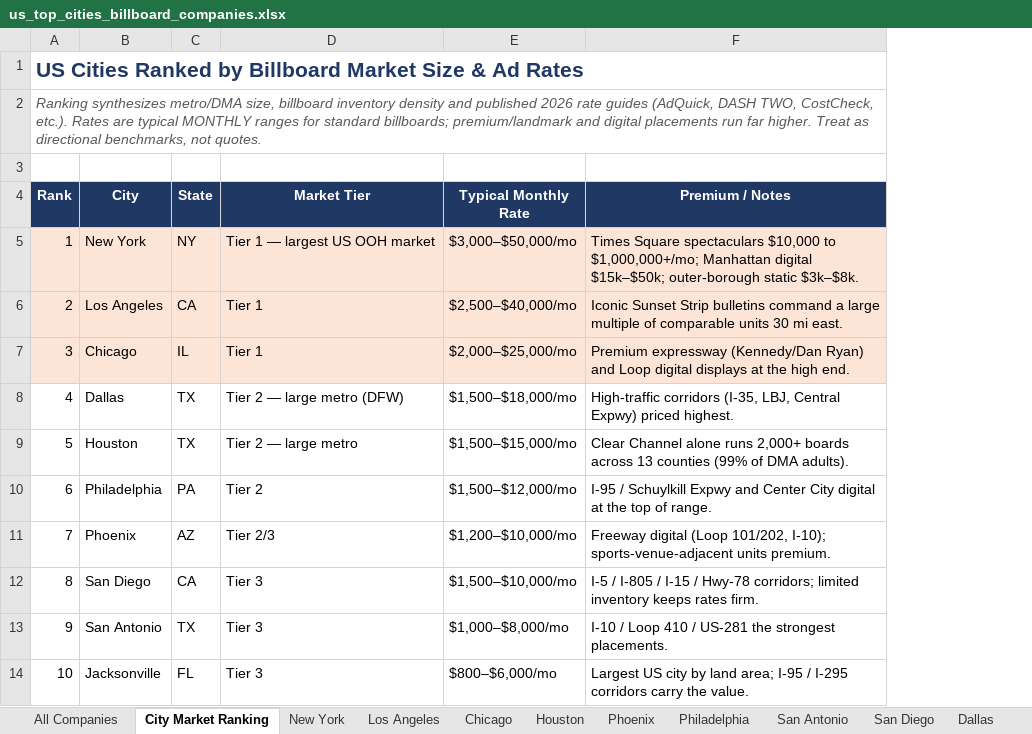
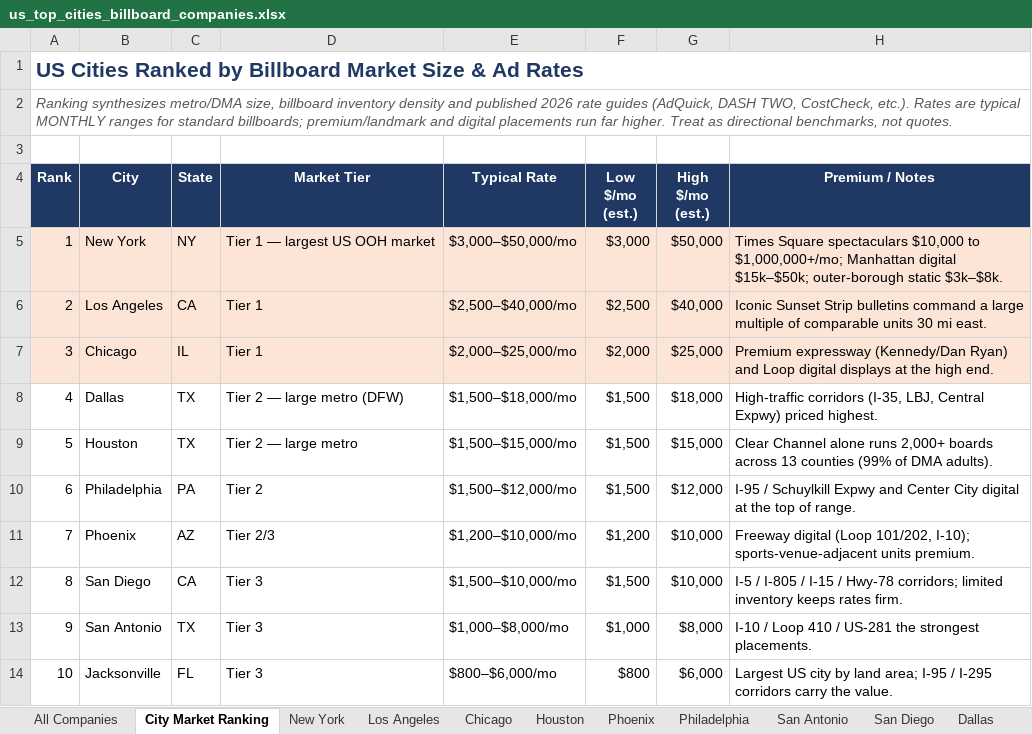
Before and after one commit to denrod25-del/python_debugging-, an Excel workbook: florida-billboard-scraper/data/us_top_cities_billboard_companies.xlsx, sheet City Market Ranking, drawn as a sheet; values as stored, in another font and other column widths than the file's, no borders; charts and pictures not drawn; the diff names each change by its address in the sheet, - before the commit and + after, or states it on an @@ line.

```diff
--- a/florida-billboard-scraper/data/us_top_cities_billboard_companies.xlsx (sheet City Market Ranking)
+++ b/florida-billboard-scraper/data/us_top_cities_billboard_companies.xlsx (sheet City Market Ranking)
+column F (Low $/mo (est.)), rows 5-14: $3,000 | $2,500 | $2,000 | $1,500 | $1,500 | $1,500 | $1,200 | $1,500 | $1,000 | $800
+column G (High $/mo (est.)), rows 5-14: $50,000 | $40,000 | $25,000 | $18,000 | $15,000 | $12,000 | $10,000 | $10,000 | $8,000 | $6,000
-E4: Typical Monthly Rate
+E4: Typical Rate
```
Also changed, not shown: sheet New York, sheet All Companies, sheet Chicago, sheet Philadelphia, sheet Los Angeles, sheet San Diego, 6 more sheets, charts or pictures, 4 other files.
